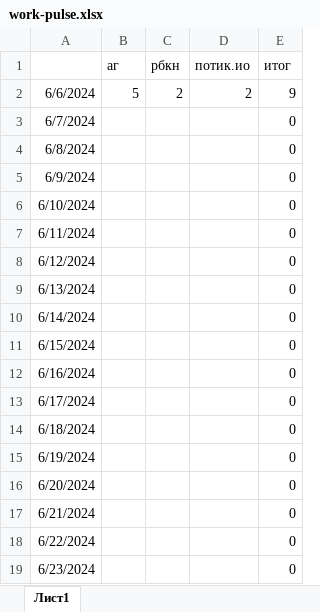
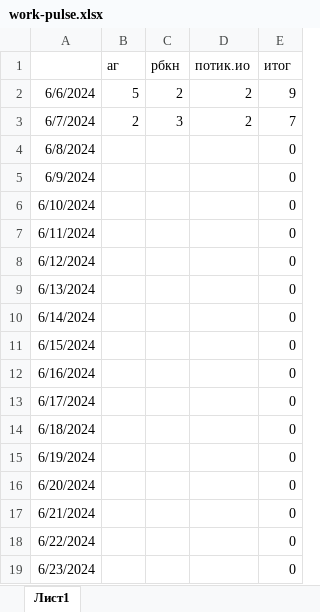
Before and after one commit to potykion/potykion.github.io, an Excel workbook: scripts/work-pulse.xlsx, sheet Лист1, drawn as a sheet; values as stored, in another font and other column widths than the file's, no borders; charts and pictures not drawn; the diff names each change by its address in the sheet, - before the commit and + after, or states it on an @@ line.

```diff
--- a/scripts/work-pulse.xlsx (sheet Лист1)
+++ b/scripts/work-pulse.xlsx (sheet Лист1)
-B3 (аг): (empty)
+B3 (аг): 2
-C3 (рбкн): (empty)
+C3 (рбкн): 3
-D3 (потик.ио): (empty)
+D3 (потик.ио): 2
-E3 (итог): 0
+E3 (итог): 7
```
Also changed, not shown: charts or pictures, 8 other files.
